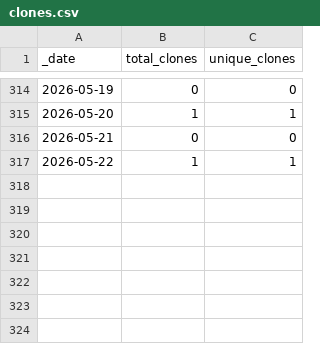
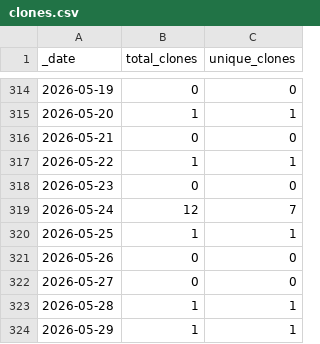
Before and after one commit to JotaKas/GenoClust-DEC, a CSV file: traffic/clones.csv, drawn as a sheet; only a part is shown, gaps mark what is left out.

```diff
--- a/traffic/clones.csv
+++ b/traffic/clones.csv
@@ -317 +317,8 @@ _date,total_clones,unique_clones
 2026-05-22,1,1
+2026-05-23,0,0
+2026-05-24,12,7
+2026-05-25,1,1
+2026-05-26,0,0
+2026-05-27,0,0
+2026-05-28,1,1
+2026-05-29,1,1
```
Also changed, not shown: traffic/views.csv, 1 other file.
